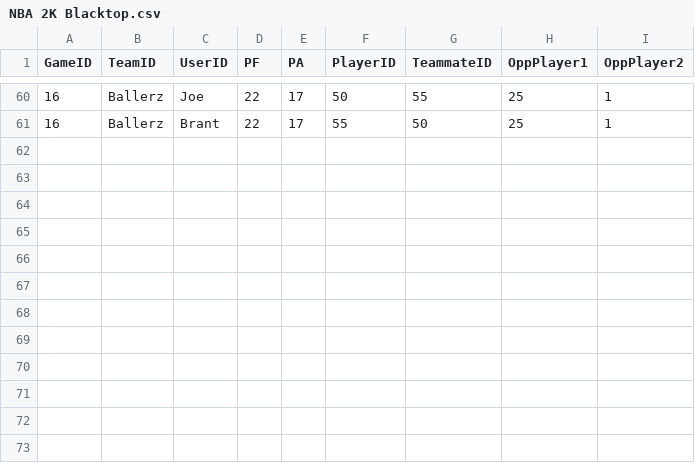
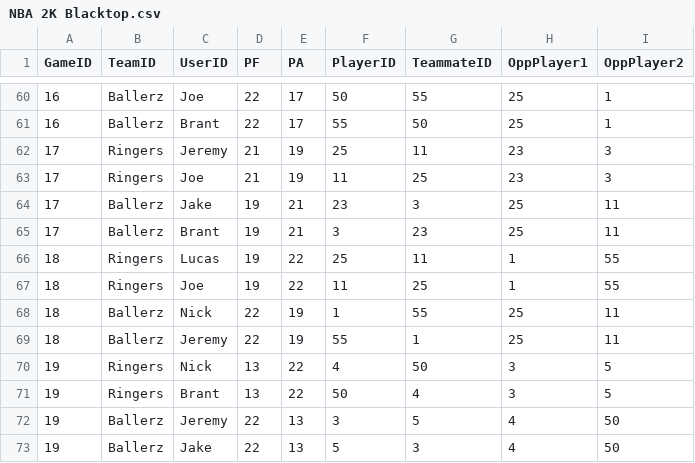
Before and after one commit to zobelj/Purdue2K22Stats, a CSV file: NBA 2K Blacktop.csv, drawn as a sheet; only a part is shown, gaps mark what is left out.

```diff
--- a/NBA 2K Blacktop.csv
+++ b/NBA 2K Blacktop.csv
@@ -61 +61,13 @@ GameID,TeamID,UserID,PF,PA,PlayerID,TeammateID,OppPlayer1,OppPlayer2
 16,Ballerz,Brant,22,17,55,50,25,1
+17,Ringers,Jeremy,21,19,25,11,23,3
+17,Ringers,Joe,21,19,11,25,23,3
+17,Ballerz,Jake,19,21,23,3,25,11
+17,Ballerz,Brant,19,21,3,23,25,11
+18,Ringers,Lucas,19,22,25,11,1,55
+18,Ringers,Joe,19,22,11,25,1,55
+18,Ballerz,Nick,22,19,1,55,25,11
+18,Ballerz,Jeremy,22,19,55,1,25,11
+19,Ringers,Nick,13,22,4,50,3,5
+19,Ringers,Brant,13,22,50,4,3,5
+19,Ballerz,Jeremy,22,13,3,5,4,50
+19,Ballerz,Jake,22,13,5,3,4,50
```
Also changed, not shown: 1 other file.
